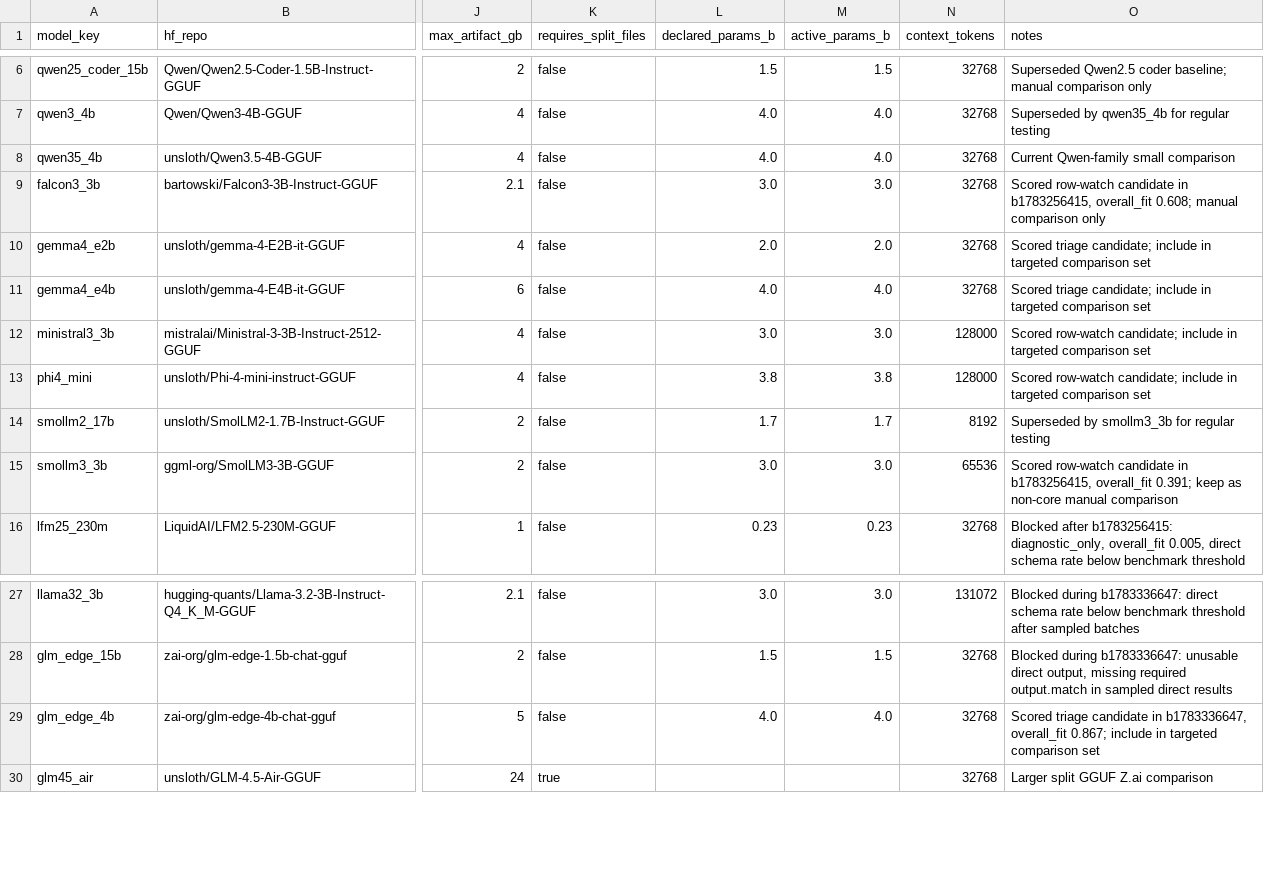
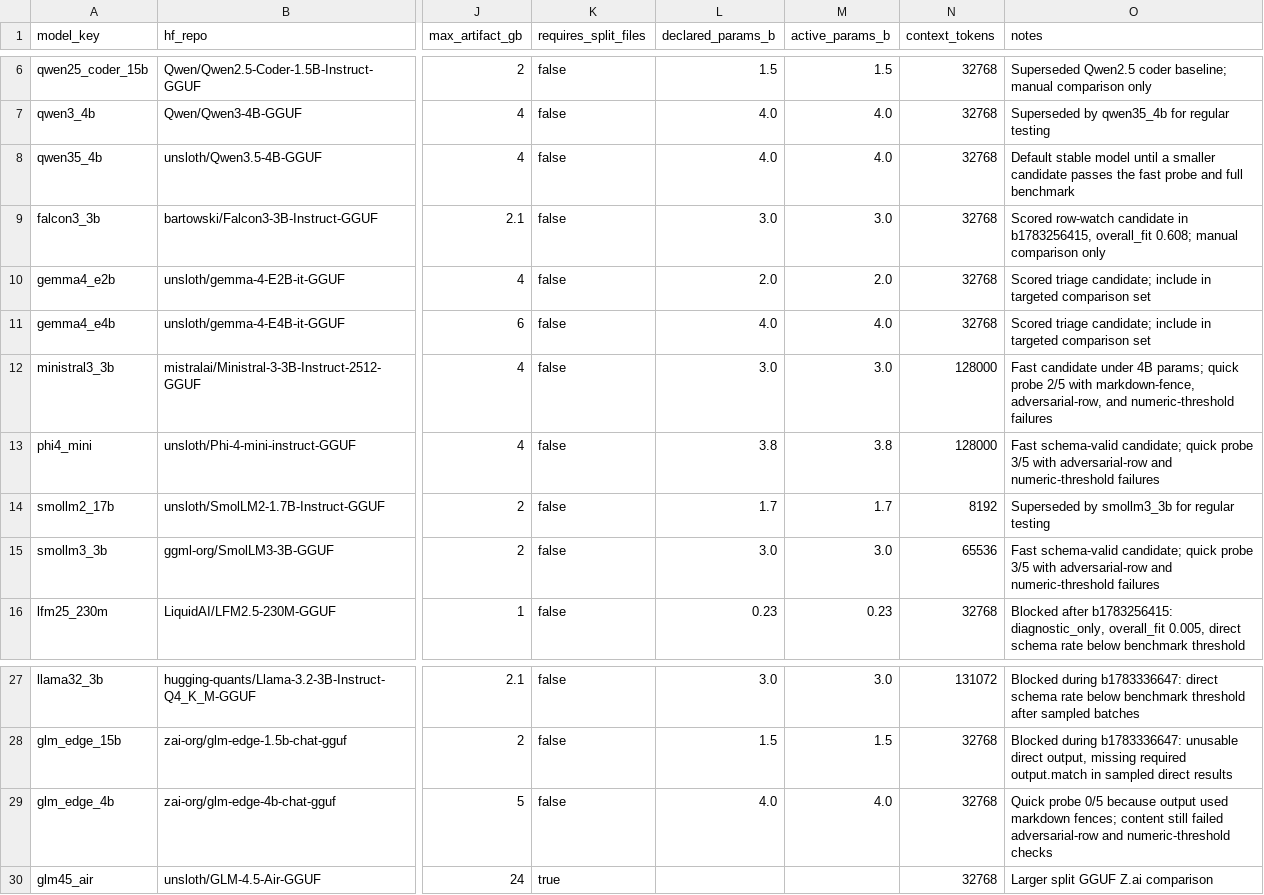
Before and after one commit to joshmeek/otlet, a TSV file: benchmarks/models.tsv, drawn as a sheet; only a part is shown, gaps mark what is left out; the diff names each change by its address in the sheet, - before the commit and + after, or states it on an @@ line.

Commit message:
Tune CPU inference and model probing

```diff
--- a/benchmarks/models.tsv
+++ b/benchmarks/models.tsv
-O8 (notes): Current Qwen-family small comparison
+O8 (notes): Default stable model until a smaller candidate passes the fast probe and full benchmark
-O12 (notes): Scored row-watch candidate; include in targeted comparison set
+O12 (notes): Fast candidate under 4B params; quick probe 2/5 with markdown-fence, adversarial-row, and numeric-threshold failures
-O13 (notes): Scored row-watch candidate; include in targeted comparison set
+O13 (notes): Fast schema-valid candidate; quick probe 3/5 with adversarial-row and numeric-threshold failures
-O15 (notes): Scored row-watch candidate in b1783256415, overall_fit 0.391; keep as non-core manual comparison
+O15 (notes): Fast schema-valid candidate; quick probe 3/5 with adversarial-row and numeric-threshold failures
-O29 (notes): Scored triage candidate in b1783336647, overall_fit 0.867; include in targeted comparison set
+O29 (notes): Quick probe 0/5 because output used markdown fences; content still failed adversarial-row and numeric-threshold checks
```
Also changed, not shown: 10 other files.
